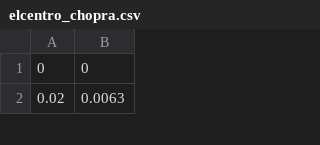
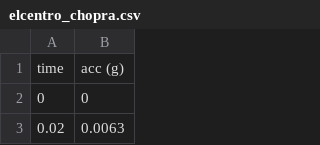
Before and after one commit to learnstructure/structdyn, a CSV file: structdyn/ground_motions/data/elcentro_chopra.csv, drawn as a sheet; only a part is shown; the diff names each change by its address in the sheet, - before the commit and + after, or states it on an @@ line.

```diff
--- a/structdyn/ground_motions/data/elcentro_chopra.csv
+++ b/structdyn/ground_motions/data/elcentro_chopra.csv
+row 1: time | acc (g)
```
Also changed, not shown: 12 other files.
